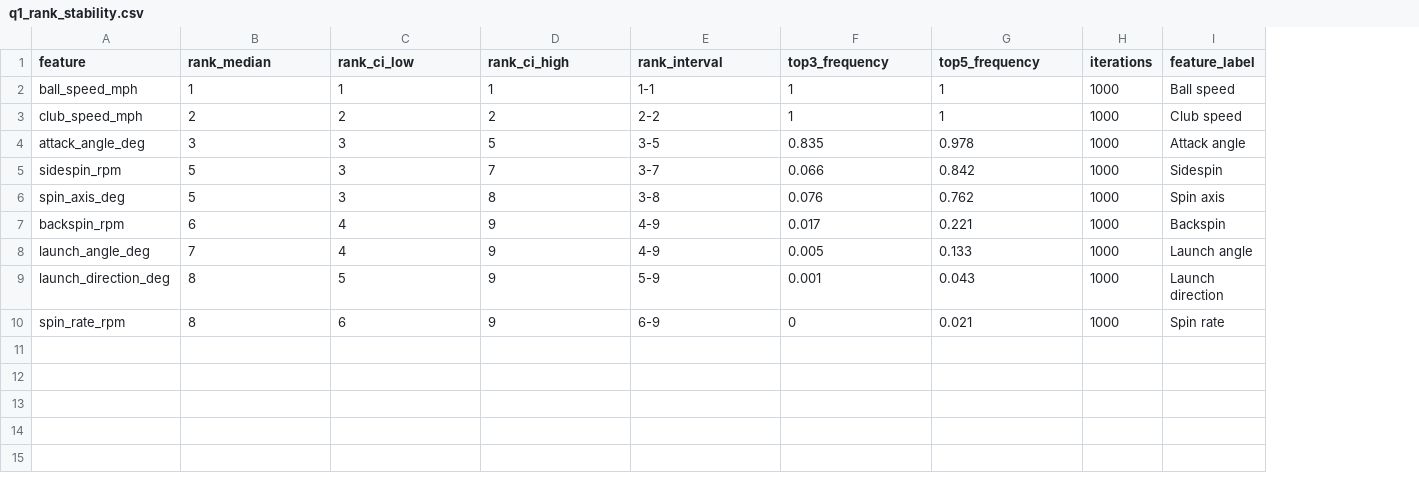
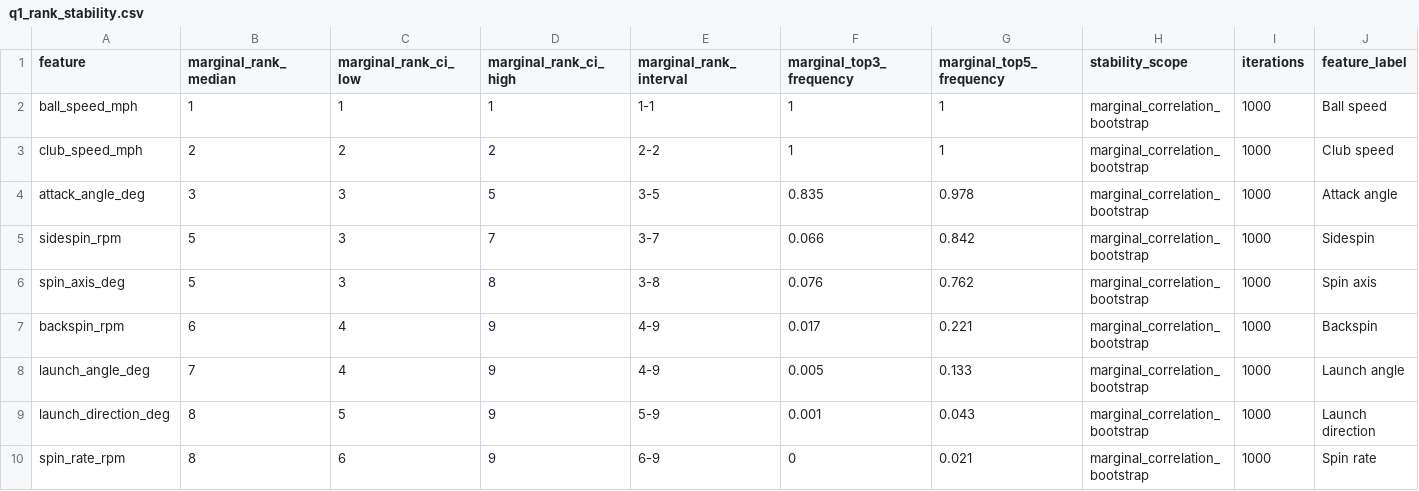
Before and after one commit to feiniao87968492/shixun2, a CSV file: questions/q1/artifacts/figure_data/q1_rank_stability.csv, drawn as a sheet; only a part is shown; the diff names each change by its address in the sheet, - before the commit and + after, or states it on an @@ line.

```diff
--- a/questions/q1/artifacts/figure_data/q1_rank_stability.csv
+++ b/questions/q1/artifacts/figure_data/q1_rank_stability.csv
+column H (stability_scope), rows 2-10: all marginal_correlation_bootstrap
-B1: rank_median
+B1: marginal_rank_median
-C1: rank_ci_low
+C1: marginal_rank_ci_low
-D1: rank_ci_high
+D1: marginal_rank_ci_high
-E1: rank_interval
+E1: marginal_rank_interval
-F1: top3_frequency
+F1: marginal_top3_frequency
-G1: top5_frequency
+G1: marginal_top5_frequency
```
Also changed, not shown: docs/figure_table_registry.csv, questions/q1/artifacts/tables/q1_feature_importance.csv, 44 other files.
